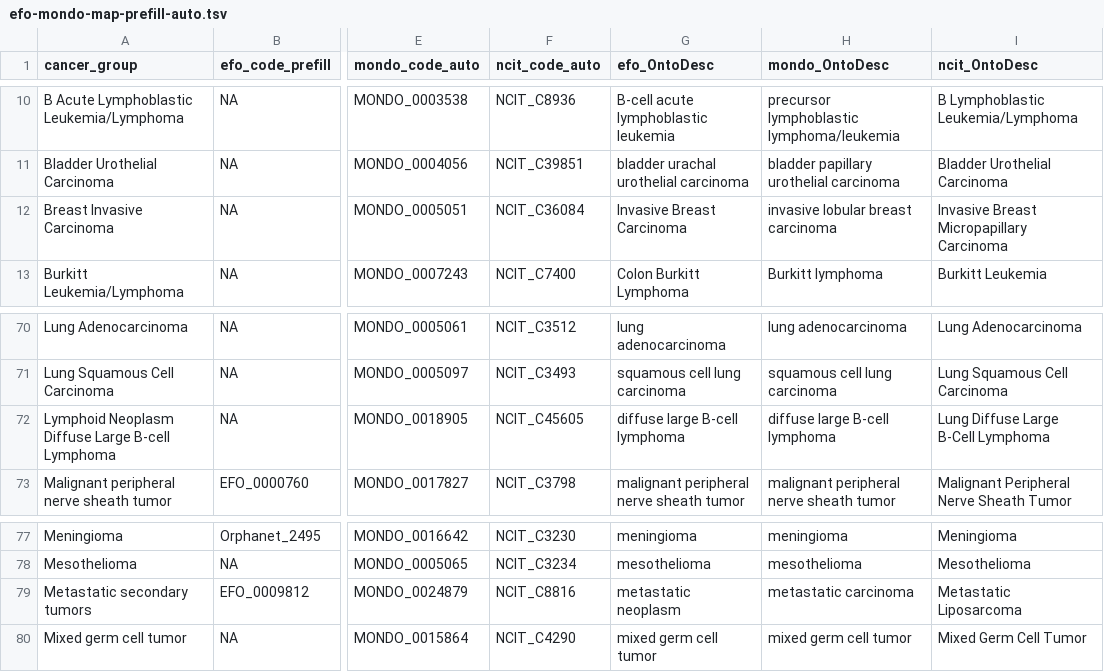
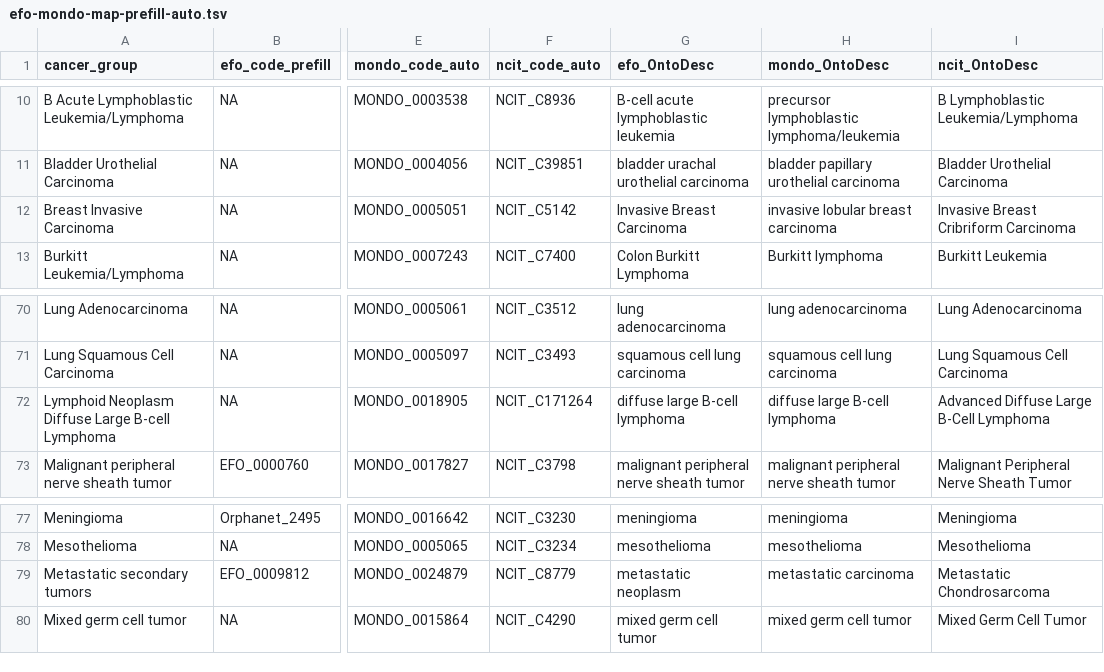
Before and after one commit to sangeetashukla/OpenPedCan-analysis, a TSV file: analyses/efo-mondo-mapping/results/efo-mondo-map-prefill-auto.tsv, drawn as a sheet; only a part is shown, gaps mark what is left out; the diff names each change by its address in the sheet, - before the commit and + after, or states it on an @@ line.

```diff
--- a/analyses/efo-mondo-mapping/results/efo-mondo-map-prefill-auto.tsv
+++ b/analyses/efo-mondo-mapping/results/efo-mondo-map-prefill-auto.tsv
-F12 (ncit_code_auto): NCIT_C36084
+F12 (ncit_code_auto): NCIT_C5142
-I12 (ncit_OntoDesc): Invasive Breast Micropapillary Carcinoma
+I12 (ncit_OntoDesc): Invasive Breast Cribriform Carcinoma
-F72 (ncit_code_auto): NCIT_C45605
+F72 (ncit_code_auto): NCIT_C171264
-I72 (ncit_OntoDesc): Lung Diffuse Large B-Cell Lymphoma
+I72 (ncit_OntoDesc): Advanced Diffuse Large B-Cell Lymphoma
-F79 (ncit_code_auto): NCIT_C8816
+F79 (ncit_code_auto): NCIT_C8779
-I79 (ncit_OntoDesc): Metastatic Liposarcoma
+I79 (ncit_OntoDesc): Metastatic Chondrosarcoma
```
Also changed, not shown: 1 other file.
